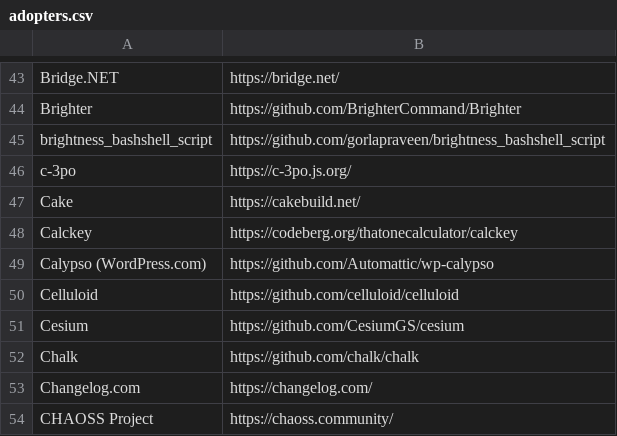
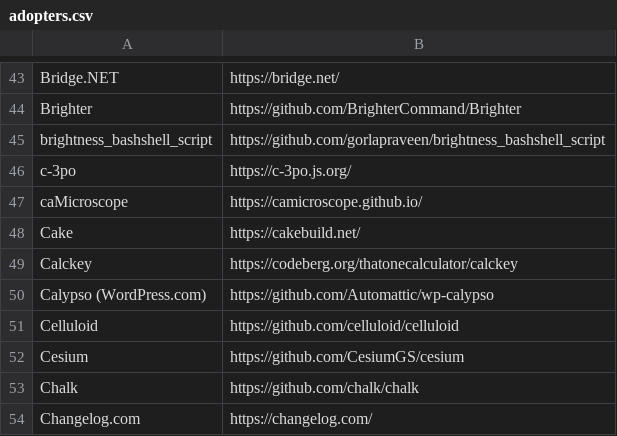
Before and after one commit to EthicalSource/contributor_covenant, a CSV file: static/adopters.csv, drawn as a sheet; only a part is shown, gaps mark what is left out; the shorter side is filled out with more unchanged rows.

Commit message:
add caMicroscope to adopters
Thank you for helping us write a code of conduct!

```diff
--- a/static/adopters.csv
+++ b/static/adopters.csv
@@ -46,2 +46,3 @@ brightness_bashshell_script, https://github.com/gorlapraveen/brightness_bashshel
 c-3po, https://c-3po.js.org/
+caMicroscope, https://camicroscope.github.io/
 Cake, https://cakebuild.net/
```
